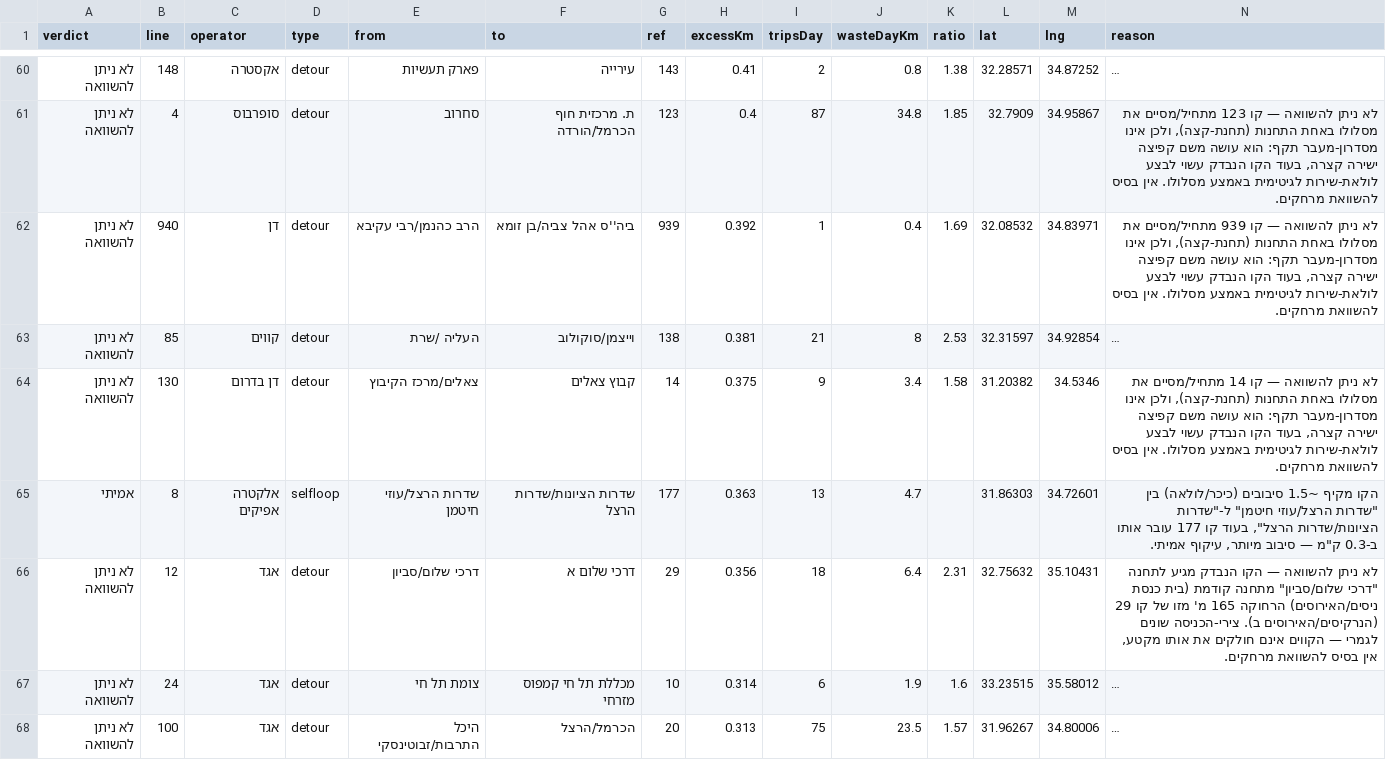
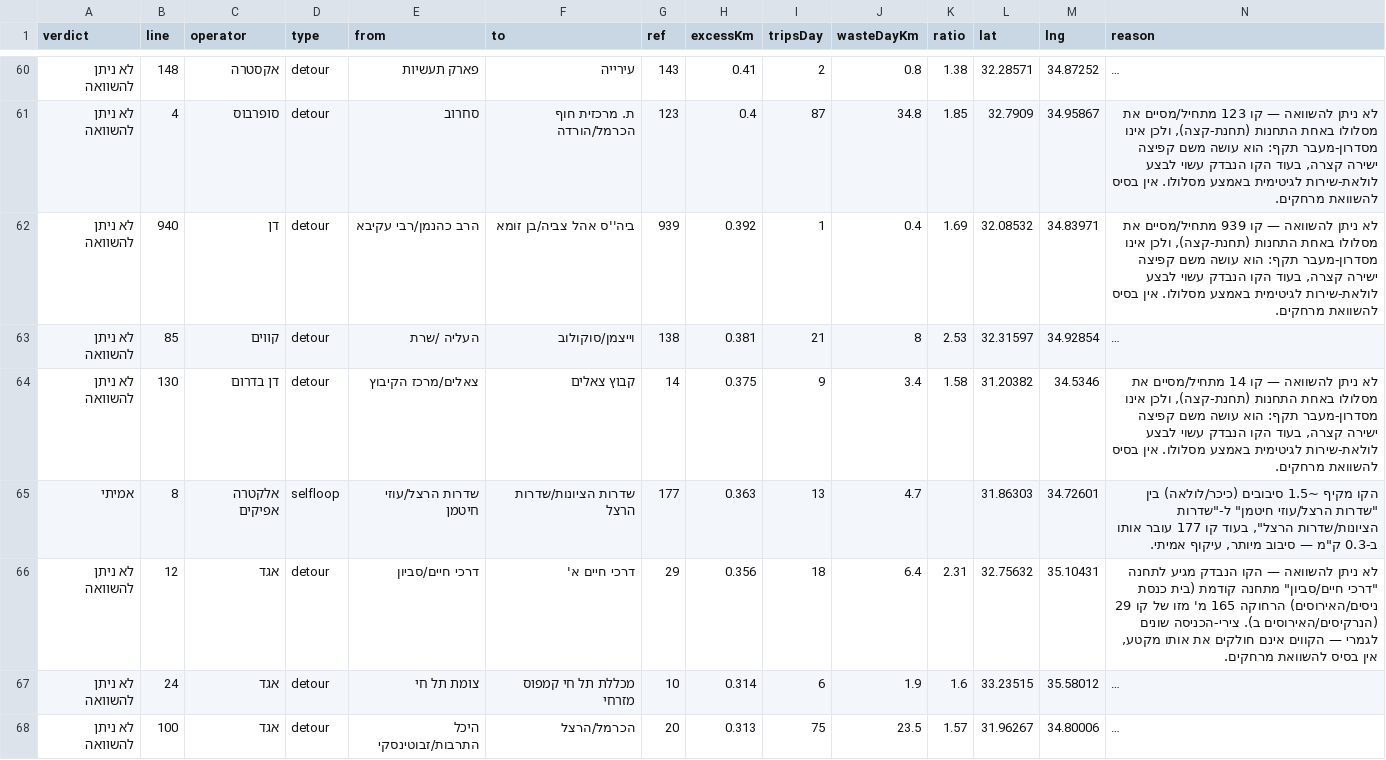
Before and after one commit to Transit-Freak/kav-bug, a CSV file: country-scan.csv, drawn as a sheet; only a part is shown, gaps mark what is left out; long unchanged cells end in …; the diff covers the shown part only; the diff names each change by its address in the sheet, - before the commit and + after, or states it on an @@ line.

```diff
--- a/country-scan.csv
+++ b/country-scan.csv
-E66 (from): דרכי שלום/סביון
+E66 (from): דרכי חיים/סביון
-F66 (to): דרכי שלום א
+F66 (to): דרכי חיים א'
-N66 (reason): …לתחנה "דרכי שלום/סביון" מתחנה קודמת…
+N66 (reason): …לתחנה "דרכי חיים/סביון" מתחנה קודמת…
```
Also changed, not shown: 1 added row and 4 edited cells elsewhere in this file, 2 other files.
